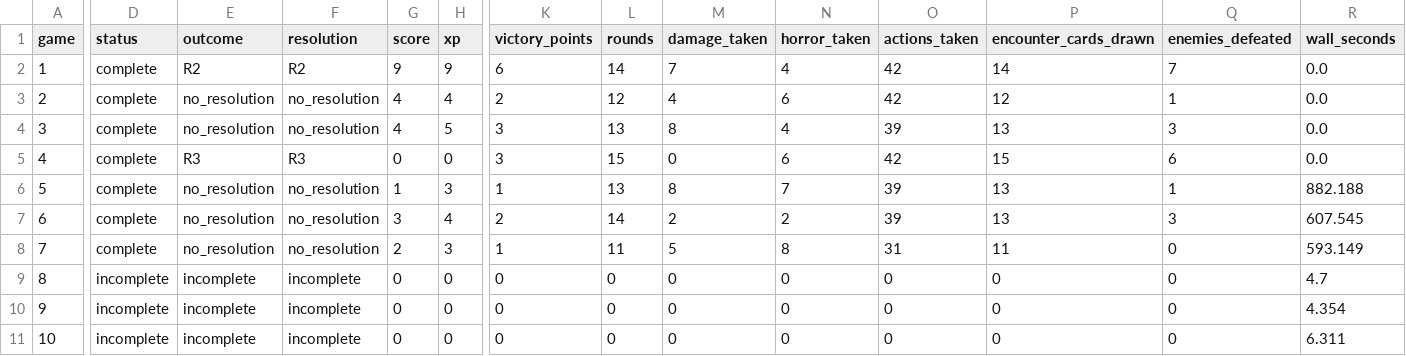
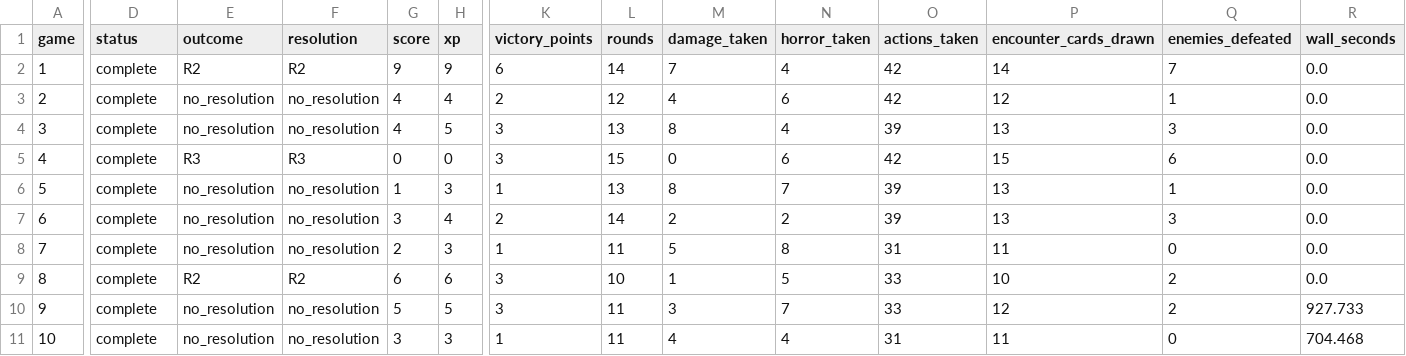
Before and after one commit to alonsofernandezz/ahlcg-evals, a CSV file: bench/gpt55-b1/results.csv, drawn as a sheet; only a part is shown, gaps mark what is left out; the diff covers the shown part only; the diff names each change by its address in the sheet, - before the commit and + after, or states it on an @@ line.

Commit message:
ARKHAMBENCH MAIN RUN COMPLETE: 40 games, 4 agents — final results
Final-20% standings: Fable 5 6.50 | Sonnet 5 5.50 | GPT-5.5 4.00 | Opus 4.8
3.50. Six wins in 40 games. Verdict at n=10: models learn RECIPES, not
skill — notebooks transport specific winning lines (Priest-kill-then-R2)
without raising average play quality; no agent shows consistent improvement
across the three trend measures. Cold-start capability and learning proved
independent axes (GPT-5.5's empty-notebook game 1 is the benchmark's best
single game AND the driver of its negative slope).

README finalized with charts (results/*.svg), full learning analysis, and
the playtest-benchmark section. All 40 games exported to the live viewer.

```diff
--- a/bench/gpt55-b1/results.csv
+++ b/bench/gpt55-b1/results.csv
-R6 (wall_seconds): 882.188
+R6 (wall_seconds): 0.0
-R7 (wall_seconds): 607.545
+R7 (wall_seconds): 0.0
-R8 (wall_seconds): 593.149
+R8 (wall_seconds): 0.0
-D9:D11 (status): incomplete
+D9:D11 (status): complete
-E9 (outcome): incomplete
+E9 (outcome): R2
-F9 (resolution): incomplete
+F9 (resolution): R2
-G9 (score): 0
+G9 (score): 6
-H9 (xp): 0
+H9 (xp): 6
-K9:K10 (victory_points): 0
+K9:K10 (victory_points): 3
-L9 (rounds): 0
+L9 (rounds): 10
-M9 (damage_taken): 0
+M9 (damage_taken): 1
-N9 (horror_taken): 0
+N9 (horror_taken): 5
-O9:O10 (actions_taken): 0
+O9:O10 (actions_taken): 33
-P9 (encounter_cards_drawn): 0
+P9 (encounter_cards_drawn): 10
-Q9:Q10 (enemies_defeated): 0
+Q9:Q10 (enemies_defeated): 2
-R9 (wall_seconds): 4.7
+R9 (wall_seconds): 0.0
-E10:E11 (outcome): incomplete
+E10:E11 (outcome): no_resolution
-F10:F11 (resolution): incomplete
+F10:F11 (resolution): no_resolution
-G10 (score): 0
+G10 (score): 5
-H10 (xp): 0
+H10 (xp): 5
-L10:L11 (rounds): 0
+L10:L11 (rounds): 11
-M10 (damage_taken): 0
+M10 (damage_taken): 3
-N10 (horror_taken): 0
+N10 (horror_taken): 7
-P10 (encounter_cards_drawn): 0
+P10 (encounter_cards_drawn): 12
-R10 (wall_seconds): 4.354
+R10 (wall_seconds): 927.733
-G11 (score): 0
+G11 (score): 3
-H11 (xp): 0
+H11 (xp): 3
-K11 (victory_points): 0
+K11 (victory_points): 1
-M11 (damage_taken): 0
+M11 (damage_taken): 4
-N11 (horror_taken): 0
+N11 (horror_taken): 4
-O11 (actions_taken): 0
+O11 (actions_taken): 31
-P11 (encounter_cards_drawn): 0
+P11 (encounter_cards_drawn): 11
-R11 (wall_seconds): 6.311
+R11 (wall_seconds): 704.468
```
Also changed, not shown: 2 edited cells elsewhere in this file, 35 other files.
